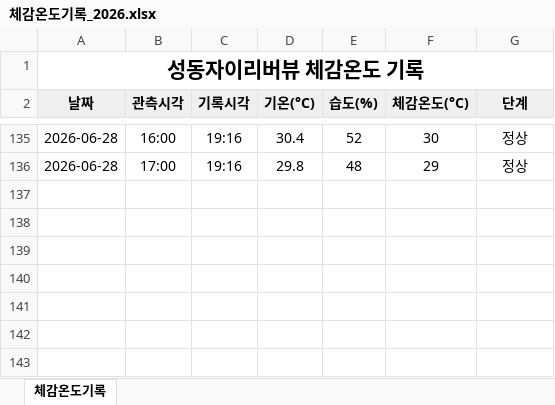
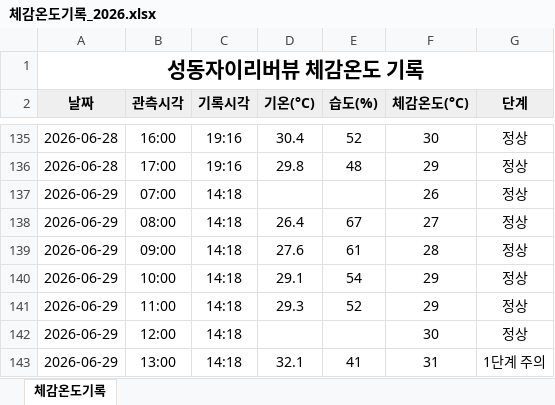
Before and after one commit to dhdh09080/seongdongxi, an Excel workbook: data/체감온도기록_2026.xlsx, sheet 체감온도기록, drawn as a sheet; only a part is shown, gaps mark what is left out; values as stored, in another font and other column widths than the file's, no borders; the diff names each change by its address in the sheet, - before the commit and + after, or states it on an @@ line.

```diff
--- a/data/체감온도기록_2026.xlsx (sheet 체감온도기록)
+++ b/data/체감온도기록_2026.xlsx (sheet 체감온도기록)
+row 137: 2026-06-29 | 07:00 | 14:18 |  |  | 26 | 정상
+row 138: 2026-06-29 | 08:00 | 14:18 | 26.4 | 67 | 27 | 정상
+row 139: 2026-06-29 | 09:00 | 14:18 | 27.6 | 61 | 28 | 정상
+row 140: 2026-06-29 | 10:00 | 14:18 | 29.1 | 54 | 29 | 정상
+row 141: 2026-06-29 | 11:00 | 14:18 | 29.3 | 52 | 29 | 정상
+row 142: 2026-06-29 | 12:00 | 14:18 |  |  | 30 | 정상
+row 143: 2026-06-29 | 13:00 | 14:18 | 32.1 | 41 | 31 | 1단계 주의
```
